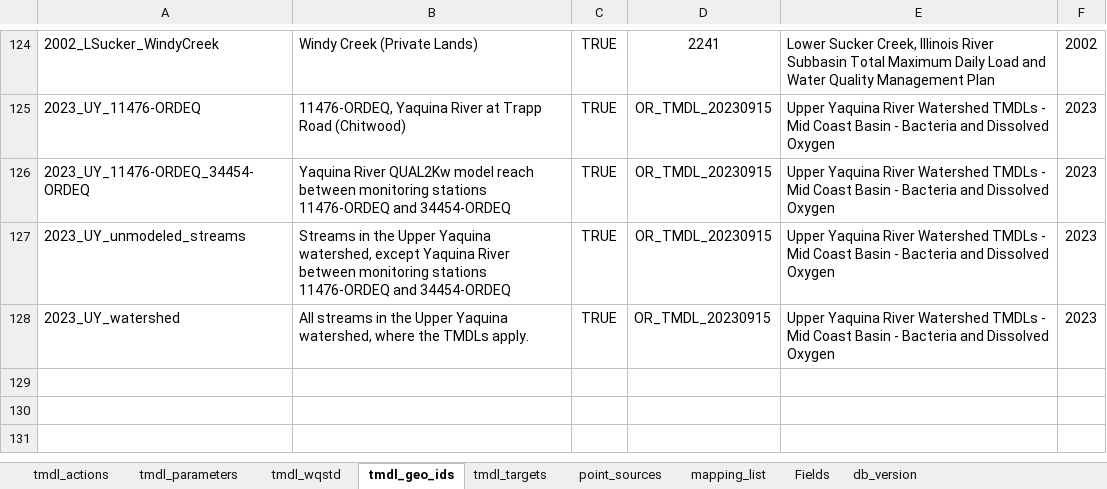
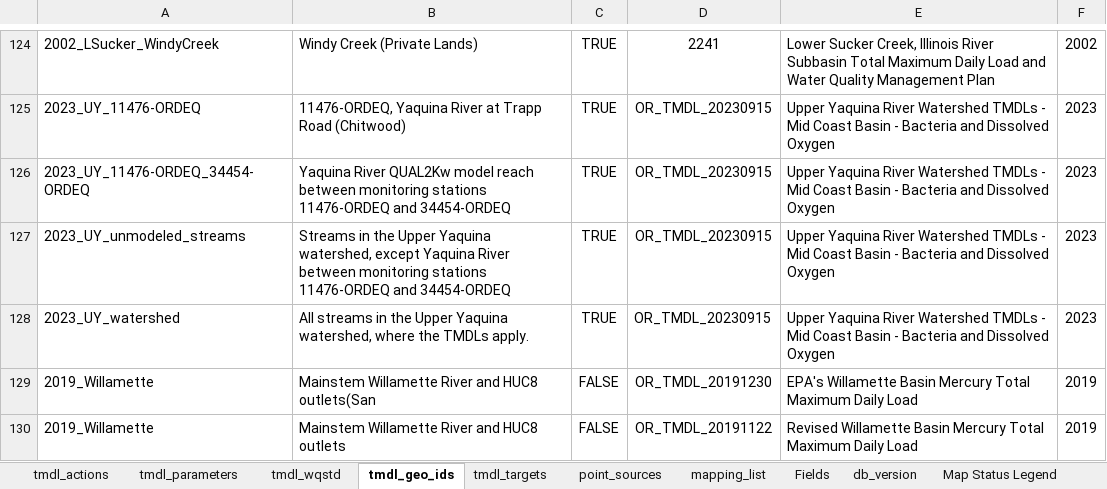
Before and after one commit to DEQrmichie/odeqtmdl, an Excel workbook: data_raw/TMDL_db_tabular.xlsx, sheet tmdl_geo_ids, drawn as a sheet; only a part is shown, gaps mark what is left out; values as stored, in another font and other column widths than the file's, no borders; the diff names each change by its address in the sheet, - before the commit and + after, or states it on an @@ line.

Commit message:
Update TMDL_db_tabular.xlsx

```diff
--- a/data_raw/TMDL_db_tabular.xlsx (sheet tmdl_geo_ids)
+++ b/data_raw/TMDL_db_tabular.xlsx (sheet tmdl_geo_ids)
+sheet tab: Map Status Legend
+row 129: 2019_Willamette | Mainstem Willamette River and HUC8 outlets(San | FALSE | OR_TMDL_20191230 | EPA's Willamette Basin Mercury Total Maximum Daily Load | 2019
+row 130: 2019_Willamette | Mainstem Willamette River and HUC8 outlets | FALSE | OR_TMDL_20191122 | Revised Willamette Basin Mercury Total Maximum Daily Load | 2019
```
Also changed, not shown: sheet point_sources, sheet tmdl_targets, sheet mapping_list, sheet tmdl_parameters, sheet Fields.
